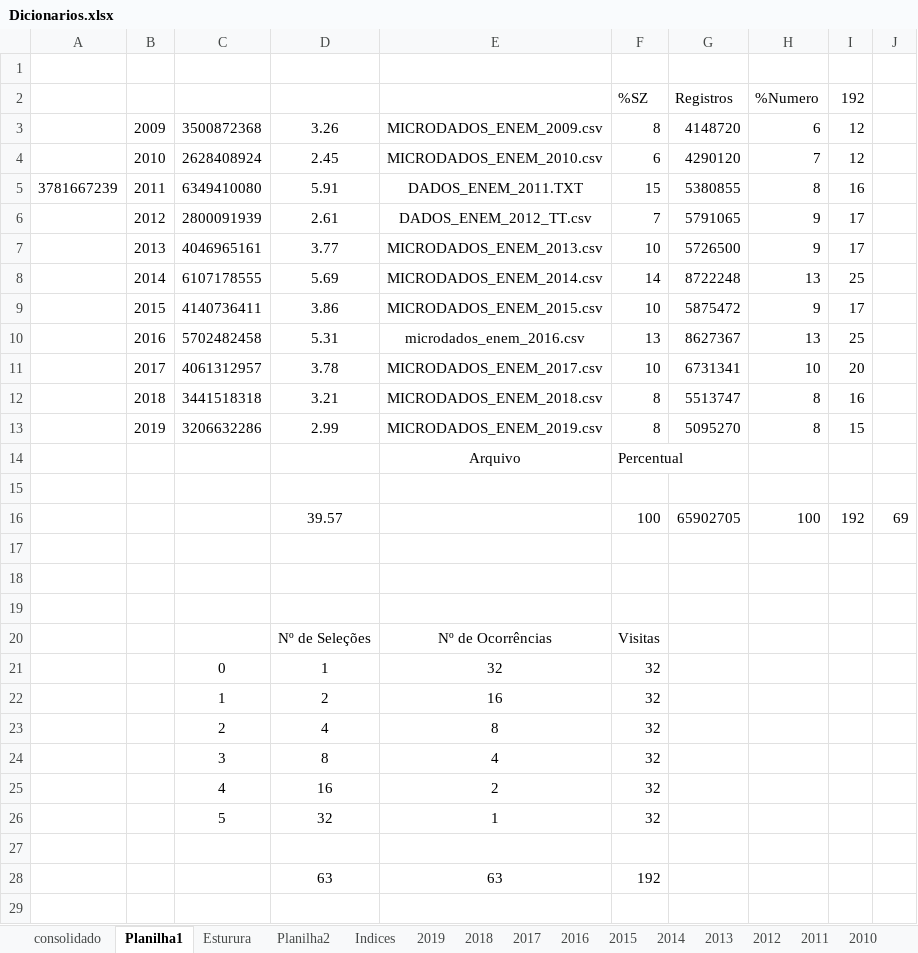
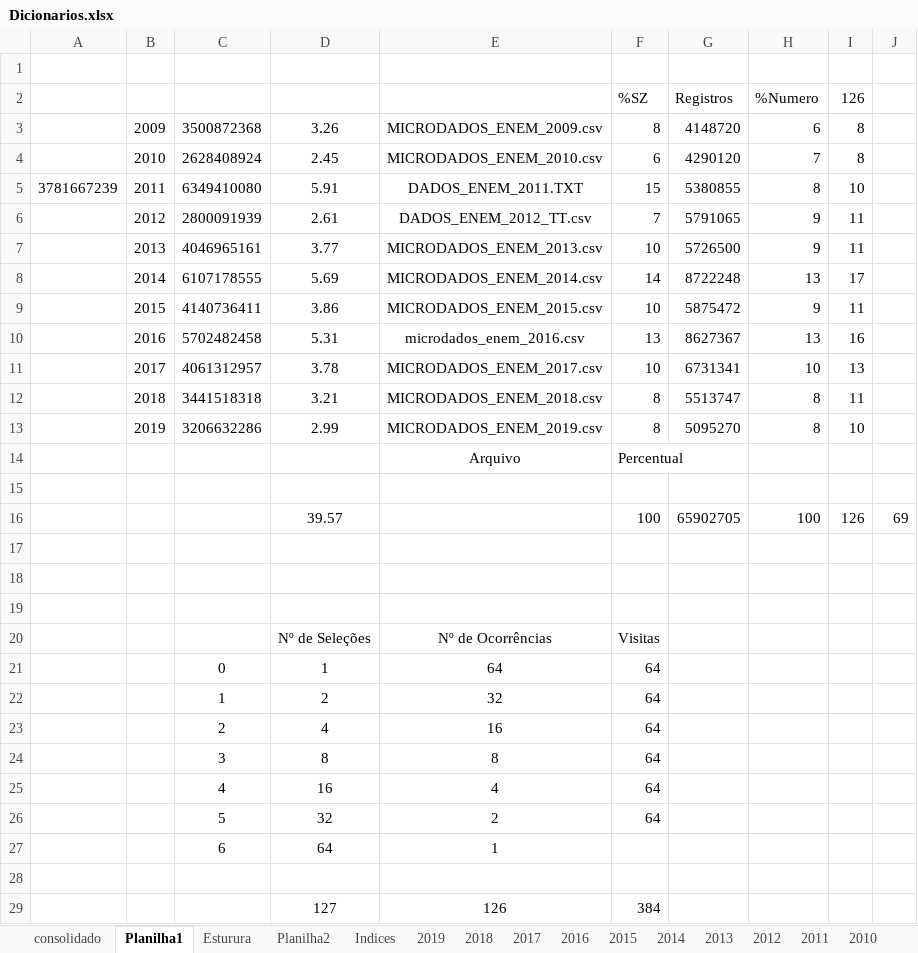
Before and after one commit to svponte/bdm, an Excel workbook: Dicionarios.xlsx, sheet Planilha1, drawn as a sheet; values as stored, in another font and other column widths than the file's, no borders; removed rows and columns are numbered as before the commit, all else as after; the diff names each change by its address in the sheet, - before the commit and + after, or states it on an @@ line.

```diff
--- a/Dicionarios.xlsx (sheet Planilha1)
+++ b/Dicionarios.xlsx (sheet Planilha1)
-I2: 192
+I2: 126
-I3:I4: 12
+I3:I4: 8
-I5: 16
+I5: 10
-I6:I7: 17
+I6:I7: 11
-I8: 25
+I8: 17
-I9: 17
+I9: 11
-I10: 25
+I10: 16
-I11: 20
+I11: 13
-I12: 16
+I12: 11
-I13: 15
+I13: 10
-I16: 192
+I16: 126
-E21: 32
+E21: 64
-F21:F26: 32
+F21:F26: 64
-E22: 16
+E22: 32
-E23: 8
+E23: 16
-E24: 4
+E24: 8
-E25: 2
+E25: 4
-E26: 1
+E26: 2
+row 27:  |  | 6 | 64 | 1
-row 28:  |  |  | 63 | 63 | 192
+row 29:  |  |  | 127 | 126 | 384
```
Also changed, not shown: sheet Esturura, sheet Planilha2, sheet 2011, 19 other files.
